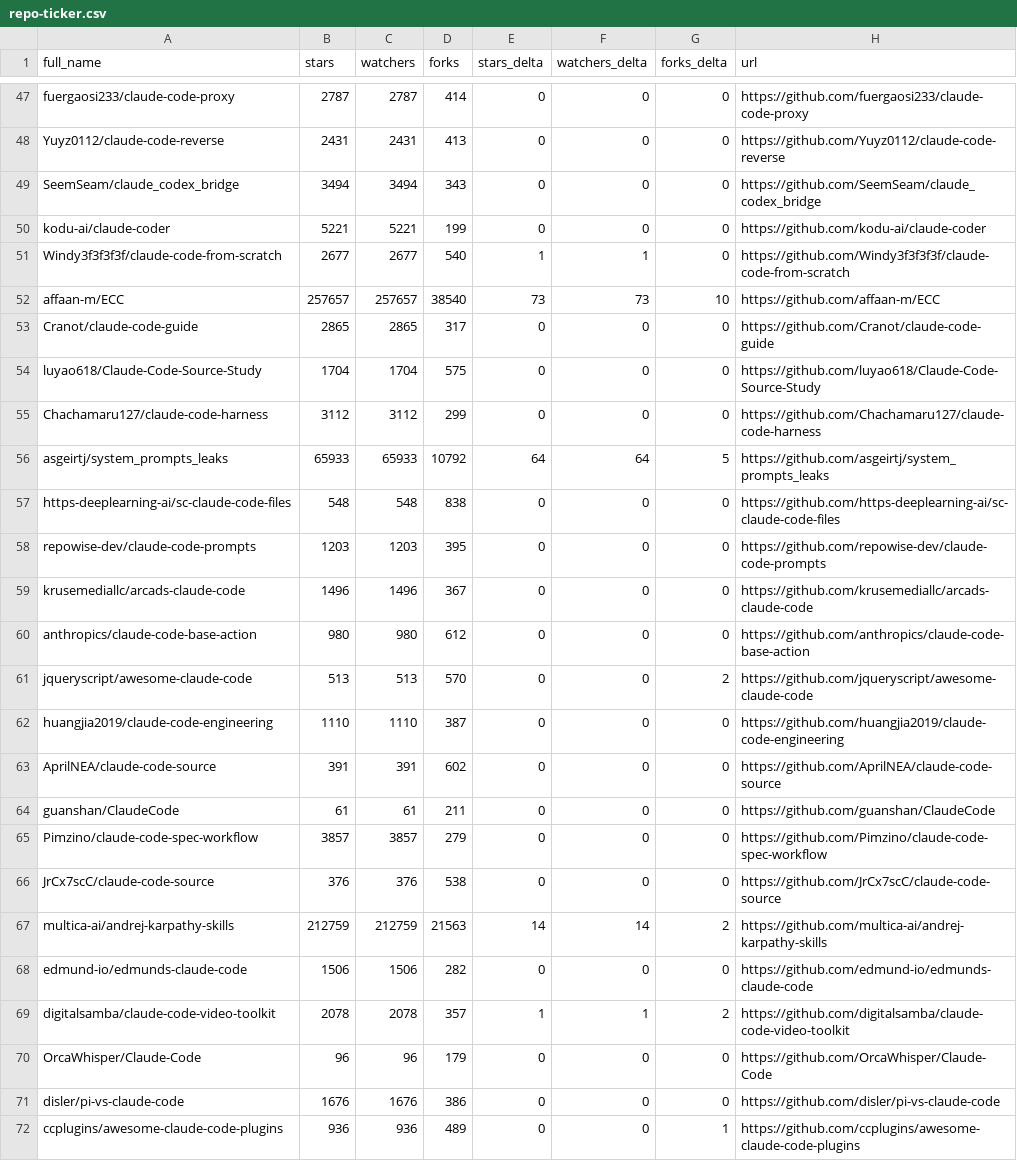
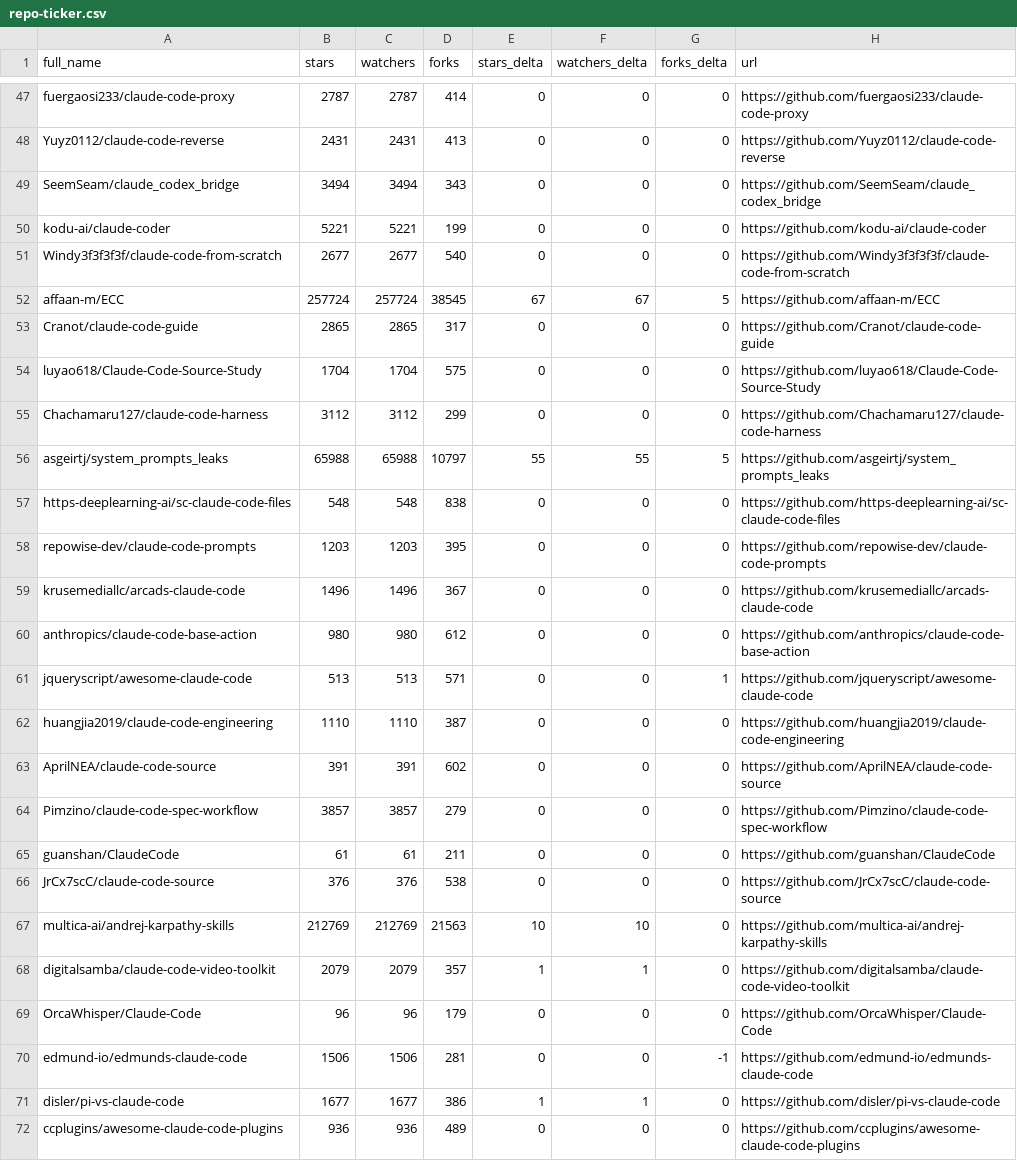
Before and after one commit to CrazyForks/awesome-claude-code, a CSV file: data/repo-ticker.csv, drawn as a sheet; only a part is shown, gaps mark what is left out; the diff covers the shown part only.

```diff
--- a/data/repo-ticker.csv
+++ b/data/repo-ticker.csv
@@ -50,4 +50,4 @@ SeemSeam/claude_codex_bridge,3494,3494,343,0,0,0,https://github.com/SeemSeam/cla
 kodu-ai/claude-coder,5221,5221,199,0,0,0,https://github.com/kodu-ai/claude-coder
-Windy3f3f3f3f/claude-code-from-scratch,2677,2677,540,1,1,0,https://github.com/Windy3f3f3f3f/claude-code-from-scratch
-affaan-m/ECC,257657,257657,38540,73,73,10,https://github.com/affaan-m/ECC
+Windy3f3f3f3f/claude-code-from-scratch,2677,2677,540,0,0,0,https://github.com/Windy3f3f3f3f/claude-code-from-scratch
+affaan-m/ECC,257724,257724,38545,67,67,5,https://github.com/affaan-m/ECC
 Cranot/claude-code-guide,2865,2865,317,0,0,0,https://github.com/Cranot/claude-code-guide
@@ -55,3 +55,3 @@ luyao618/Claude-Code-Source-Study,1704,1704,575,0,0,0,https://github.com/luyao61
 Chachamaru127/claude-code-harness,3112,3112,299,0,0,0,https://github.com/Chachamaru127/claude-code-harness
-asgeirtj/system_prompts_leaks,65933,65933,10792,64,64,5,https://github.com/asgeirtj/system_prompts_leaks
+asgeirtj/system_prompts_leaks,65988,65988,10797,55,55,5,https://github.com/asgeirtj/system_prompts_leaks
 https-deeplearning-ai/sc-claude-code-files,548,548,838,0,0,0,https://github.com/https-deeplearning-ai/sc-claude-code-files
@@ -60,13 +60,13 @@ krusemediallc/arcads-claude-code,1496,1496,367,0,0,0,https://github.com/krusemed
 anthropics/claude-code-base-action,980,980,612,0,0,0,https://github.com/anthropics/claude-code-base-action
-jqueryscript/awesome-claude-code,513,513,570,0,0,2,https://github.com/jqueryscript/awesome-claude-code
+jqueryscript/awesome-claude-code,513,513,571,0,0,1,https://github.com/jqueryscript/awesome-claude-code
 huangjia2019/claude-code-engineering,1110,1110,387,0,0,0,https://github.com/huangjia2019/claude-code-engineering
 AprilNEA/claude-code-source,391,391,602,0,0,0,https://github.com/AprilNEA/claude-code-source
+Pimzino/claude-code-spec-workflow,3857,3857,279,0,0,0,https://github.com/Pimzino/claude-code-spec-workflow
 guanshan/ClaudeCode,61,61,211,0,0,0,https://github.com/guanshan/ClaudeCode
-Pimzino/claude-code-spec-workflow,3857,3857,279,0,0,0,https://github.com/Pimzino/claude-code-spec-workflow
 JrCx7scC/claude-code-source,376,376,538,0,0,0,https://github.com/JrCx7scC/claude-code-source
-multica-ai/andrej-karpathy-skills,212759,212759,21563,14,14,2,https://github.com/multica-ai/andrej-karpathy-skills
-edmund-io/edmunds-claude-code,1506,1506,282,0,0,0,https://github.com/edmund-io/edmunds-claude-code
-digitalsamba/claude-code-video-toolkit,2078,2078,357,1,1,2,https://github.com/digitalsamba/claude-code-video-toolkit
+multica-ai/andrej-karpathy-skills,212769,212769,21563,10,10,0,https://github.com/multica-ai/andrej-karpathy-skills
+digitalsamba/claude-code-video-toolkit,2079,2079,357,1,1,0,https://github.com/digitalsamba/claude-code-video-toolkit
 OrcaWhisper/Claude-Code,96,96,179,0,0,0,https://github.com/OrcaWhisper/Claude-Code
-disler/pi-vs-claude-code,1676,1676,386,0,0,0,https://github.com/disler/pi-vs-claude-code
-ccplugins/awesome-claude-code-plugins,936,936,489,0,0,1,https://github.com/ccplugins/awesome-claude-code-plugins
+edmund-io/edmunds-claude-code,1506,1506,281,0,0,-1,https://github.com/edmund-io/edmunds-claude-code
+disler/pi-vs-claude-code,1677,1677,386,1,1,0,https://github.com/disler/pi-vs-claude-code
+ccplugins/awesome-claude-code-plugins,936,936,489,0,0,0,https://github.com/ccplugins/awesome-claude-code-plugins
```
Also changed, not shown: 1 added row, 1 removed row, 2 moved rows and 78 edited cells elsewhere in this file, 4 other files.
